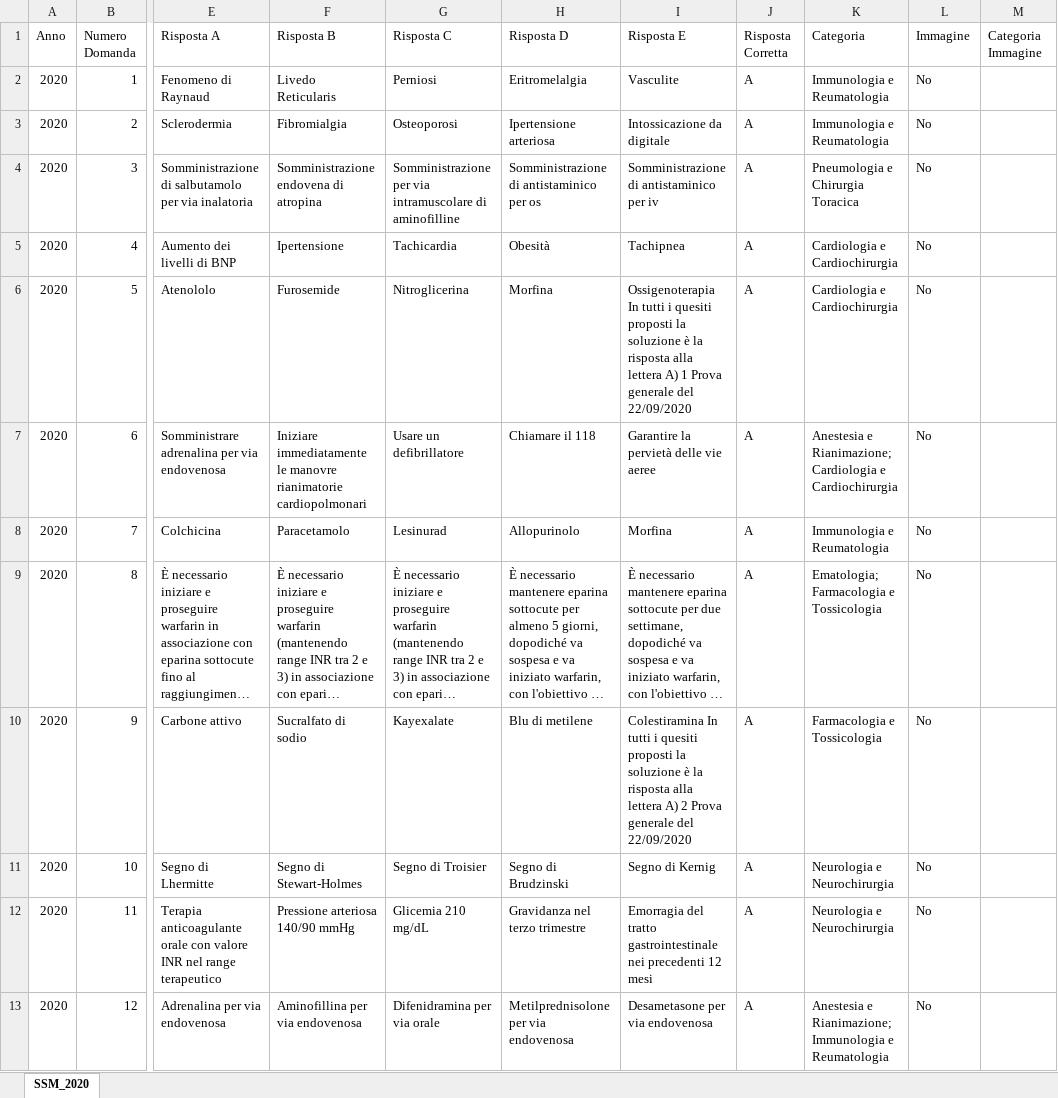
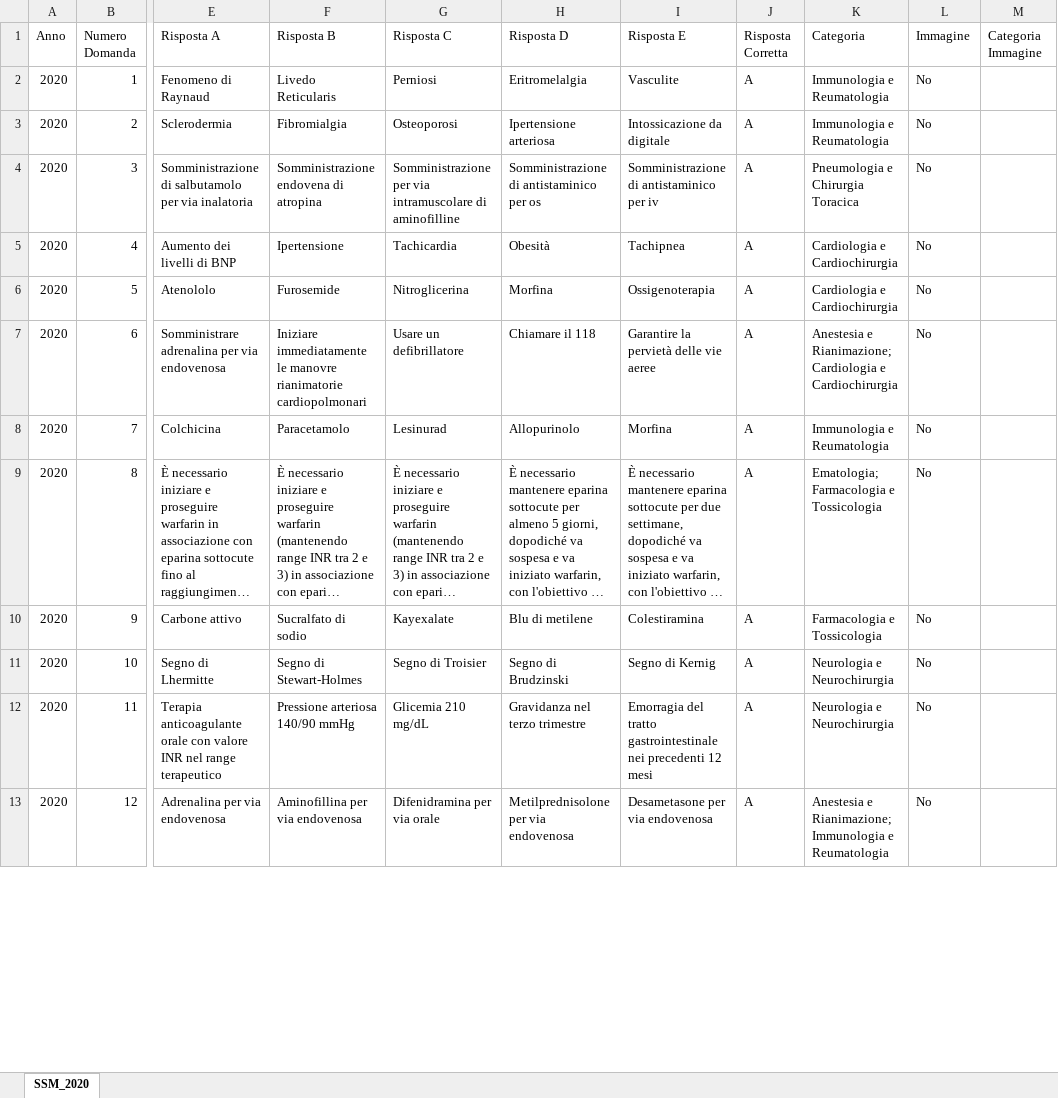
Before and after one commit to LM-Healthcare/ITAMed, an Excel workbook: Dataset/IT/xlsx/ITAMed_2020.xlsx, sheet SSM_2020, drawn as a sheet; only a part is shown, gaps mark what is left out; long unchanged cells end in …; values as stored, in another font and other column widths than the file's, no borders; the diff covers the shown part only; the diff names each change by its address in the sheet, - before the commit and + after, or states it on an @@ line.

```diff
--- a/Dataset/IT/xlsx/ITAMed_2020.xlsx (sheet SSM_2020)
+++ b/Dataset/IT/xlsx/ITAMed_2020.xlsx (sheet SSM_2020)
-I6 (Risposta E): Ossigenoterapia In tutti i quesiti proposti la soluzione è la risposta alla lettera A) 1 Prova generale del 22/09/2020
+I6 (Risposta E): Ossigenoterapia
-I10 (Risposta E): Colestiramina In tutti i quesiti proposti la soluzione è la risposta alla lettera A) 2 Prova generale del 22/09/2020
+I10 (Risposta E): Colestiramina
```
Also changed, not shown: 31 edited cells elsewhere in this sheet, Dataset/EN/xlsx/ITAMed_2022_EN.xlsx, Dataset/EN/xlsx/ITAMed_2023_EN.xlsx, 22 other files.
